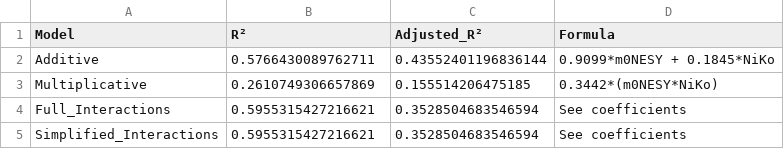
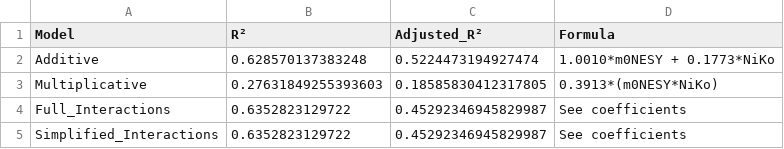
Before and after one commit to MinghanFan/CS2_Analyzer, a CSV file: rating_correlation_analysis/Falcons_Duo_mNiko/Falcons_Duo_mNiko_model_comparison.csv, drawn as a sheet.

```diff
--- a/rating_correlation_analysis/Falcons_Duo_mNiko/Falcons_Duo_mNiko_model_comparison.csv
+++ b/rating_correlation_analysis/Falcons_Duo_mNiko/Falcons_Duo_mNiko_model_comparison.csv
@@ -1,5 +1,5 @@
 Model,R²,Adjusted_R²,Formula
-Additive,0.5766430089762711,0.43552401196836144,0.9099*m0NESY + 0.1845*NiKo
-Multiplicative,0.2610749306657869,0.155514206475185,0.3442*(m0NESY*NiKo)
-Full_Interactions,0.5955315427216621,0.3528504683546594,See coefficients
-Simplified_Interactions,0.5955315427216621,0.3528504683546594,See coefficients
+Additive,0.628570137383248,0.5224473194927474,1.0010*m0NESY + 0.1773*NiKo
+Multiplicative,0.27631849255393603,0.18585830412317805,0.3913*(m0NESY*NiKo)
+Full_Interactions,0.6352823129722,0.45292346945829987,See coefficients
+Simplified_Interactions,0.6352823129722,0.45292346945829987,See coefficients
```
Also changed, not shown: player_performance.csv, rating_correlation_analysis/Falcons_Duo_NikoKyou/Falcons_Duo_NikoKyou_model_comparison.csv, 51 other files.
